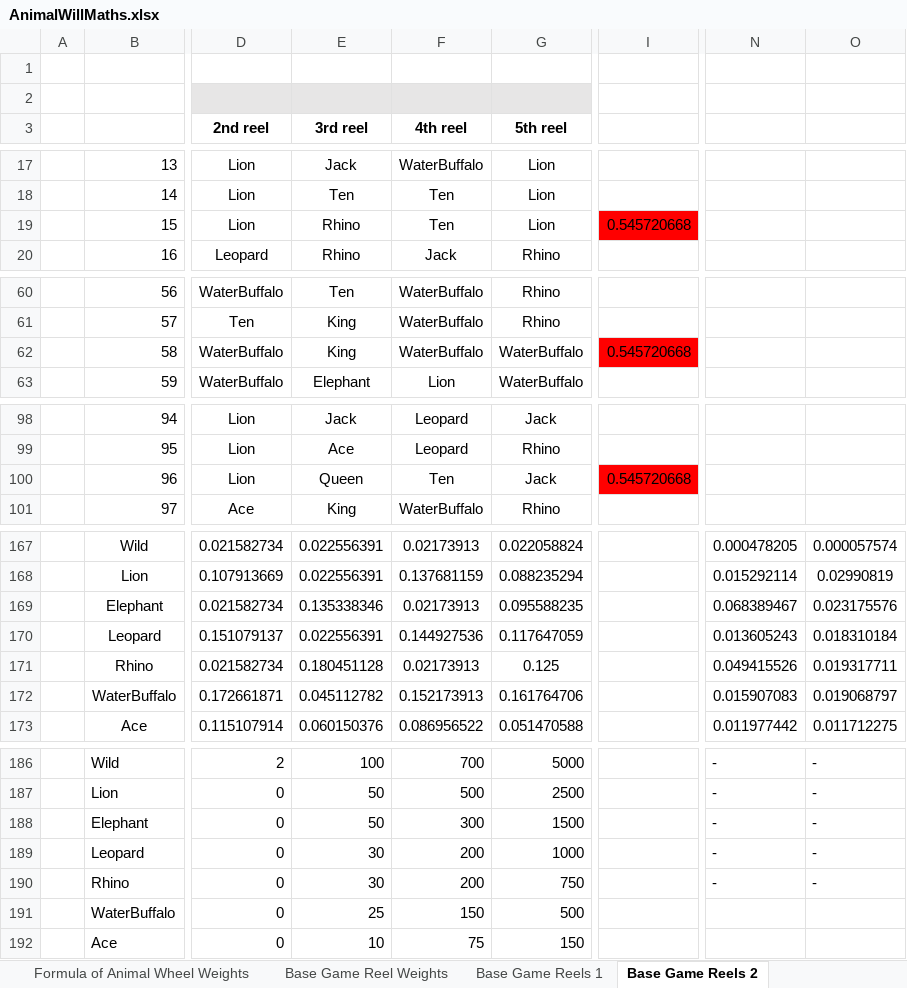
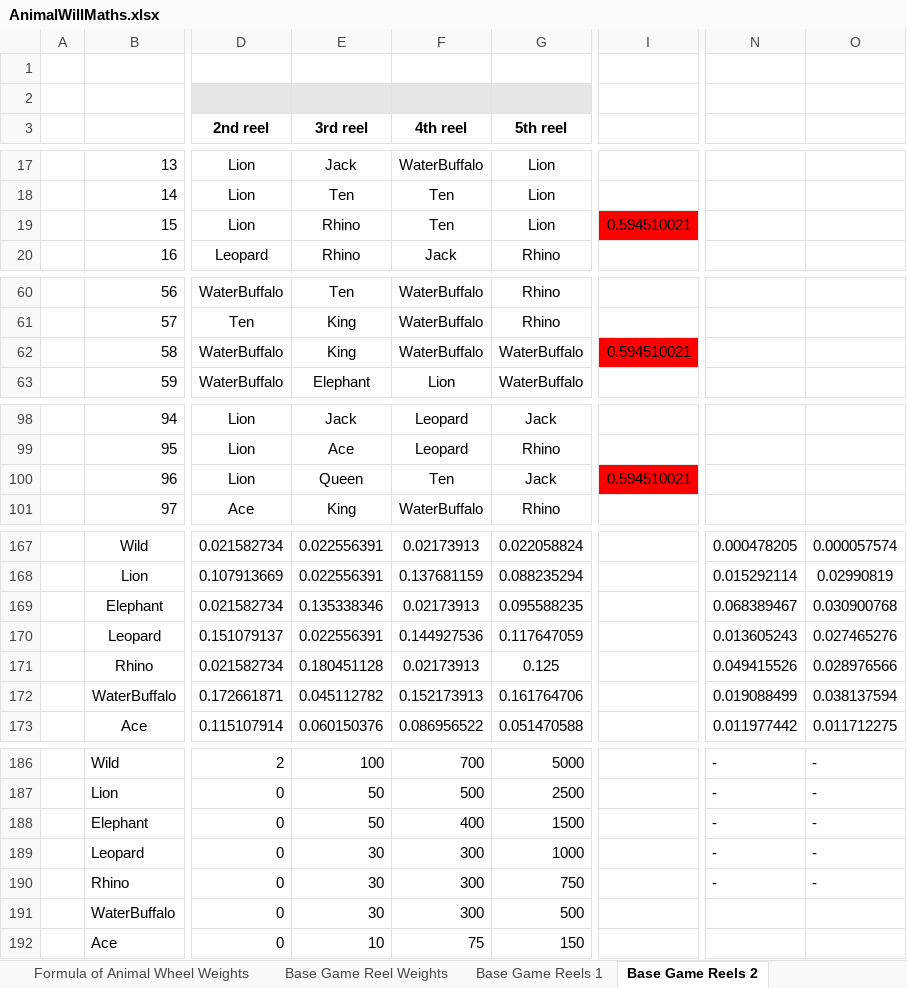
Before and after one commit to microchelick43018/AnimalWill, an Excel workbook: AnimalWill/AnimalWillMaths.xlsx, sheet Base Game Reels 2, drawn as a sheet; only a part is shown, gaps mark what is left out; values as stored, in another font and other column widths than the file's, no borders; conditional formats not drawn; the diff covers the shown part only; the diff names each change by its address in the sheet, - before the commit and + after, or states it on an @@ line.

```diff
--- a/AnimalWill/AnimalWillMaths.xlsx (sheet Base Game Reels 2)
+++ b/AnimalWill/AnimalWillMaths.xlsx (sheet Base Game Reels 2)
-I19: 0.545720668
+I19: 0.594510021
-I62: 0.545720668
+I62: 0.594510021
-I100: 0.545720668
+I100: 0.594510021
-O169: 0.023175576
+O169: 0.030900768
-O170: 0.018310184
+O170: 0.027465276
-O171: 0.019317711
+O171: 0.028976566
-N172: 0.015907083
+N172: 0.019088499
-O172: 0.019068797
+O172: 0.038137594
-F188 (4th reel): 300
+F188 (4th reel): 400
-F189:F190 (4th reel): 200
+F189:F190 (4th reel): 300
-E191 (3rd reel): 25
+E191 (3rd reel): 30
-F191 (4th reel): 150
+F191 (4th reel): 300
```
Also changed, not shown: 3 edited cells elsewhere in this sheet, sheet Leopard Feature Weights, sheet Lion Feature Reels, sheet Base Game Reels 1, sheet Collect Feature Paytable, sheet Paytable, sheet Lion Feature Info, other sheet tabs, 6 other files.
